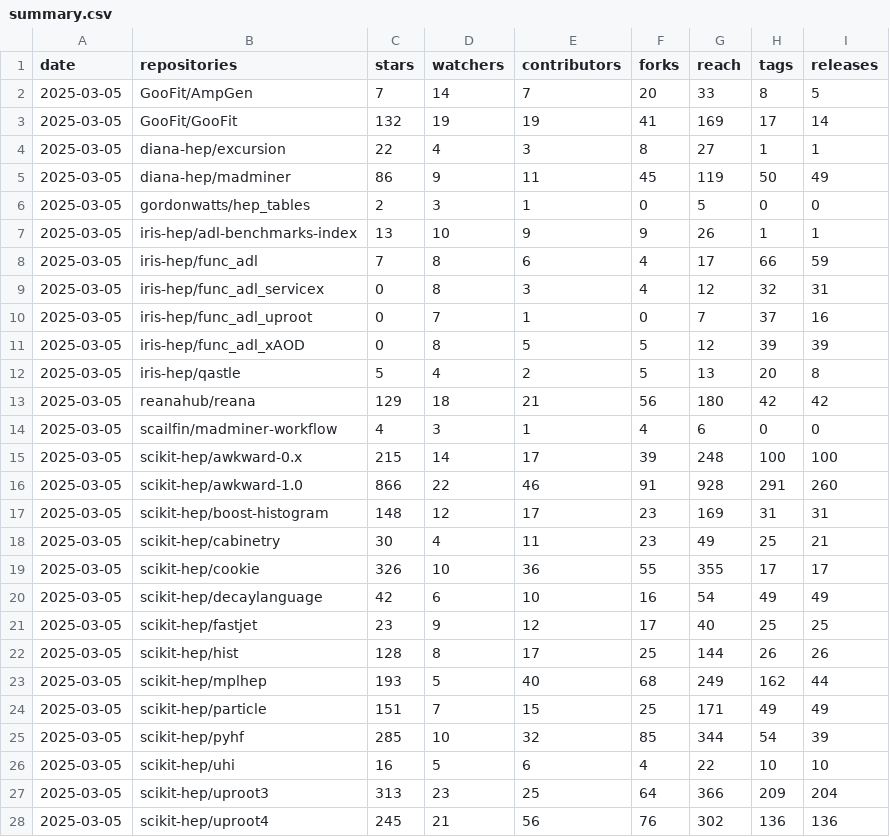
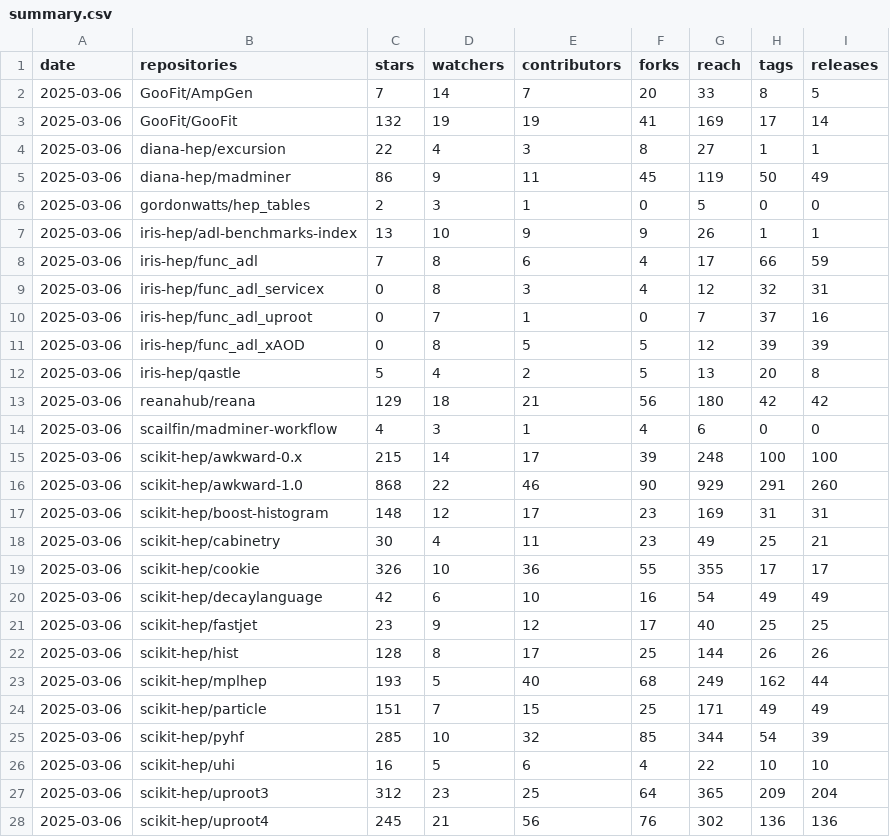
Before and after one commit to iris-hep/analysis-community-summary, a CSV file: summary.csv, drawn as a sheet; only a part is shown; the diff covers the shown part only.

```diff
--- a/summary.csv
+++ b/summary.csv
@@ -1,28 +1,28 @@
 date,repositories,stars,watchers,contributors,forks,reach,tags,releases
-2025-03-05,GooFit/AmpGen,7,14,7,20,33,8,5
-2025-03-05,GooFit/GooFit,132,19,19,41,169,17,14
-2025-03-05,diana-hep/excursion,22,4,3,8,27,1,1
-2025-03-05,diana-hep/madminer,86,9,11,45,119,50,49
-2025-03-05,gordonwatts/hep_tables,2,3,1,0,5,0,0
-2025-03-05,iris-hep/adl-benchmarks-index,13,10,9,9,26,1,1
-2025-03-05,iris-hep/func_adl,7,8,6,4,17,66,59
-2025-03-05,iris-hep/func_adl_servicex,0,8,3,4,12,32,31
-2025-03-05,iris-hep/func_adl_uproot,0,7,1,0,7,37,16
-2025-03-05,iris-hep/func_adl_xAOD,0,8,5,5,12,39,39
-2025-03-05,iris-hep/qastle,5,4,2,5,13,20,8
-2025-03-05,reanahub/reana,129,18,21,56,180,42,42
-2025-03-05,scailfin/madminer-workflow,4,3,1,4,6,0,0
-2025-03-05,scikit-hep/awkward-0.x,215,14,17,39,248,100,100
-2025-03-05,scikit-hep/awkward-1.0,866,22,46,91,928,291,260
-2025-03-05,scikit-hep/boost-histogram,148,12,17,23,169,31,31
-2025-03-05,scikit-hep/cabinetry,30,4,11,23,49,25,21
-2025-03-05,scikit-hep/cookie,326,10,36,55,355,17,17
-2025-03-05,scikit-hep/decaylanguage,42,6,10,16,54,49,49
-2025-03-05,scikit-hep/fastjet,23,9,12,17,40,25,25
-2025-03-05,scikit-hep/hist,128,8,17,25,144,26,26
-2025-03-05,scikit-hep/mplhep,193,5,40,68,249,162,44
-2025-03-05,scikit-hep/particle,151,7,15,25,171,49,49
-2025-03-05,scikit-hep/pyhf,285,10,32,85,344,54,39
-2025-03-05,scikit-hep/uhi,16,5,6,4,22,10,10
-2025-03-05,scikit-hep/uproot3,313,23,25,64,366,209,204
-2025-03-05,scikit-hep/uproot4,245,21,56,76,302,136,136
+2025-03-06,GooFit/AmpGen,7,14,7,20,33,8,5
+2025-03-06,GooFit/GooFit,132,19,19,41,169,17,14
+2025-03-06,diana-hep/excursion,22,4,3,8,27,1,1
+2025-03-06,diana-hep/madminer,86,9,11,45,119,50,49
+2025-03-06,gordonwatts/hep_tables,2,3,1,0,5,0,0
+2025-03-06,iris-hep/adl-benchmarks-index,13,10,9,9,26,1,1
+2025-03-06,iris-hep/func_adl,7,8,6,4,17,66,59
+2025-03-06,iris-hep/func_adl_servicex,0,8,3,4,12,32,31
+2025-03-06,iris-hep/func_adl_uproot,0,7,1,0,7,37,16
+2025-03-06,iris-hep/func_adl_xAOD,0,8,5,5,12,39,39
+2025-03-06,iris-hep/qastle,5,4,2,5,13,20,8
+2025-03-06,reanahub/reana,129,18,21,56,180,42,42
+2025-03-06,scailfin/madminer-workflow,4,3,1,4,6,0,0
+2025-03-06,scikit-hep/awkward-0.x,215,14,17,39,248,100,100
+2025-03-06,scikit-hep/awkward-1.0,868,22,46,90,929,291,260
+2025-03-06,scikit-hep/boost-histogram,148,12,17,23,169,31,31
+2025-03-06,scikit-hep/cabinetry,30,4,11,23,49,25,21
+2025-03-06,scikit-hep/cookie,326,10,36,55,355,17,17
+2025-03-06,scikit-hep/decaylanguage,42,6,10,16,54,49,49
+2025-03-06,scikit-hep/fastjet,23,9,12,17,40,25,25
+2025-03-06,scikit-hep/hist,128,8,17,25,144,26,26
+2025-03-06,scikit-hep/mplhep,193,5,40,68,249,162,44
+2025-03-06,scikit-hep/particle,151,7,15,25,171,49,49
+2025-03-06,scikit-hep/pyhf,285,10,32,85,344,54,39
+2025-03-06,scikit-hep/uhi,16,5,6,4,22,10,10
+2025-03-06,scikit-hep/uproot3,312,23,25,64,365,209,204
+2025-03-06,scikit-hep/uproot4,245,21,56,76,302,136,136
```
Also changed, not shown: 8 edited cells elsewhere in this file, 1 other file.
